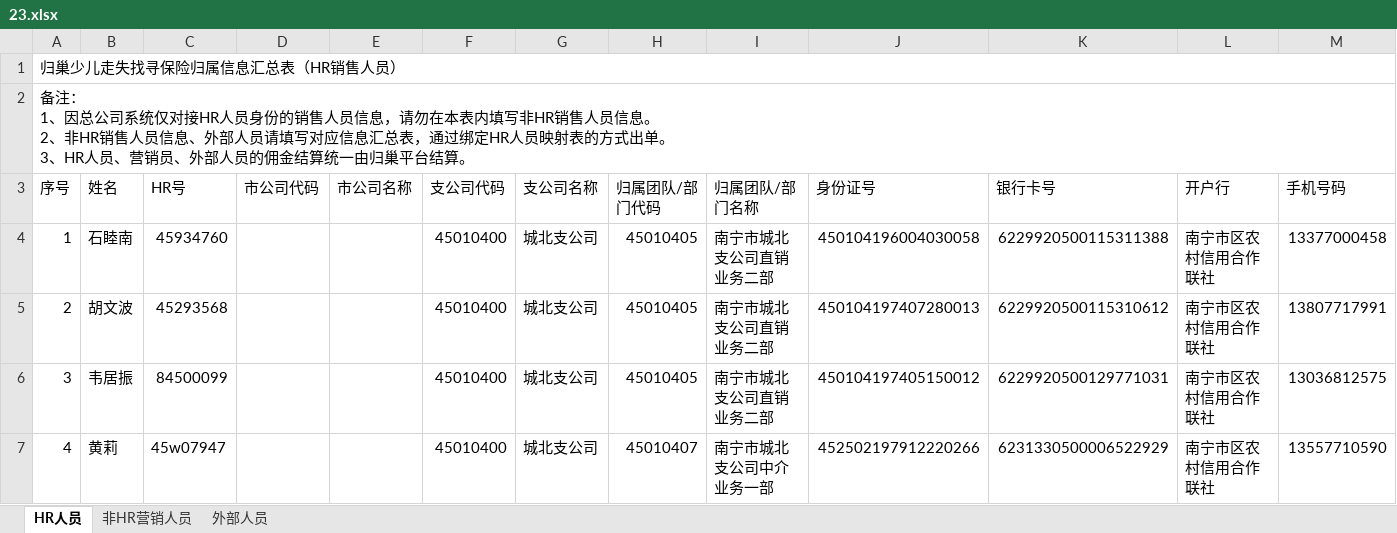
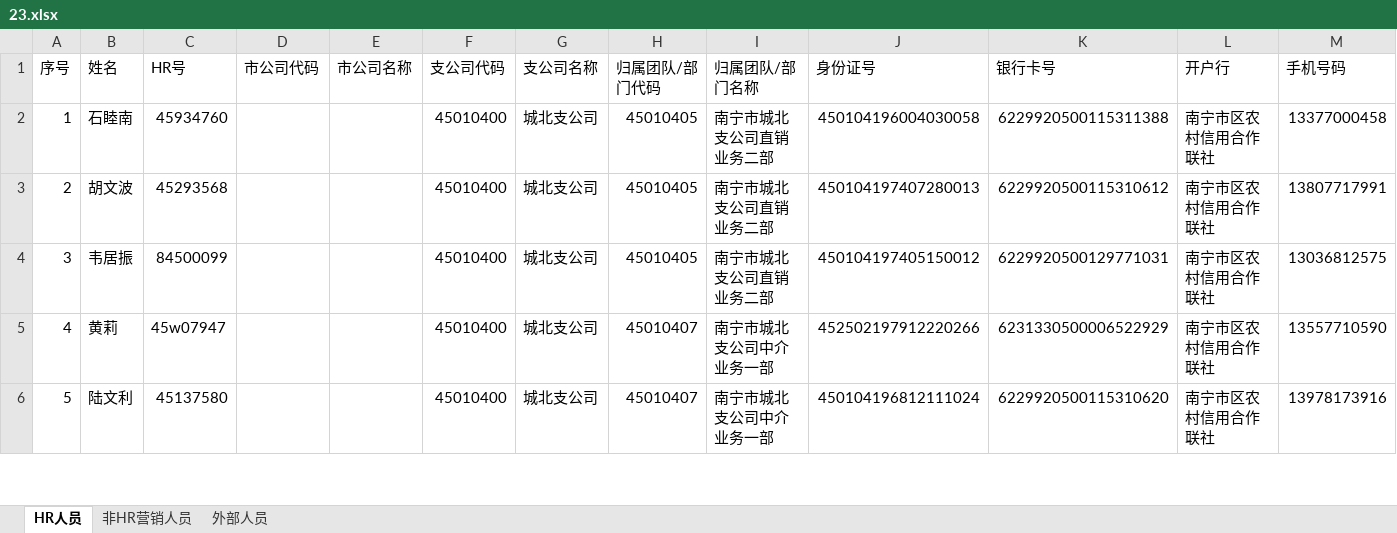
Before and after one commit to zhaobinglong/bird-api, an Excel workbook: doc/23.xlsx, sheet HR人员, drawn as a sheet; only a part is shown; the shorter side is filled out with more unchanged rows; values as stored, in another font and other column widths than the file's, no cell formats; ↵ is a line break in a cell; the diff names each change by its address in the sheet, - before the commit and + after, or states it on an @@ line.

```diff
--- a/doc/23.xlsx (sheet HR人员)
+++ b/doc/23.xlsx (sheet HR人员)
-row 1: 归巢少儿走失找寻保险归属信息汇总表（HR销售人员）
-row 2: 备注： ↵ 1、因总公司系统仅对接HR人员身份的销售人员信息，请勿在本表内填写非HR销售人员信息。 ↵ 2、非HR销售人员信息、外部人员请填写对应信息汇总表，通过绑定HR人员映射表的方式出单。 ↵ 3、HR人员、营销员、外部人员的佣金结算统一由归巢平台结算。
```
Also changed, not shown: sheet 外部人员, sheet 非HR营销人员, cell formats, 1 other file.
